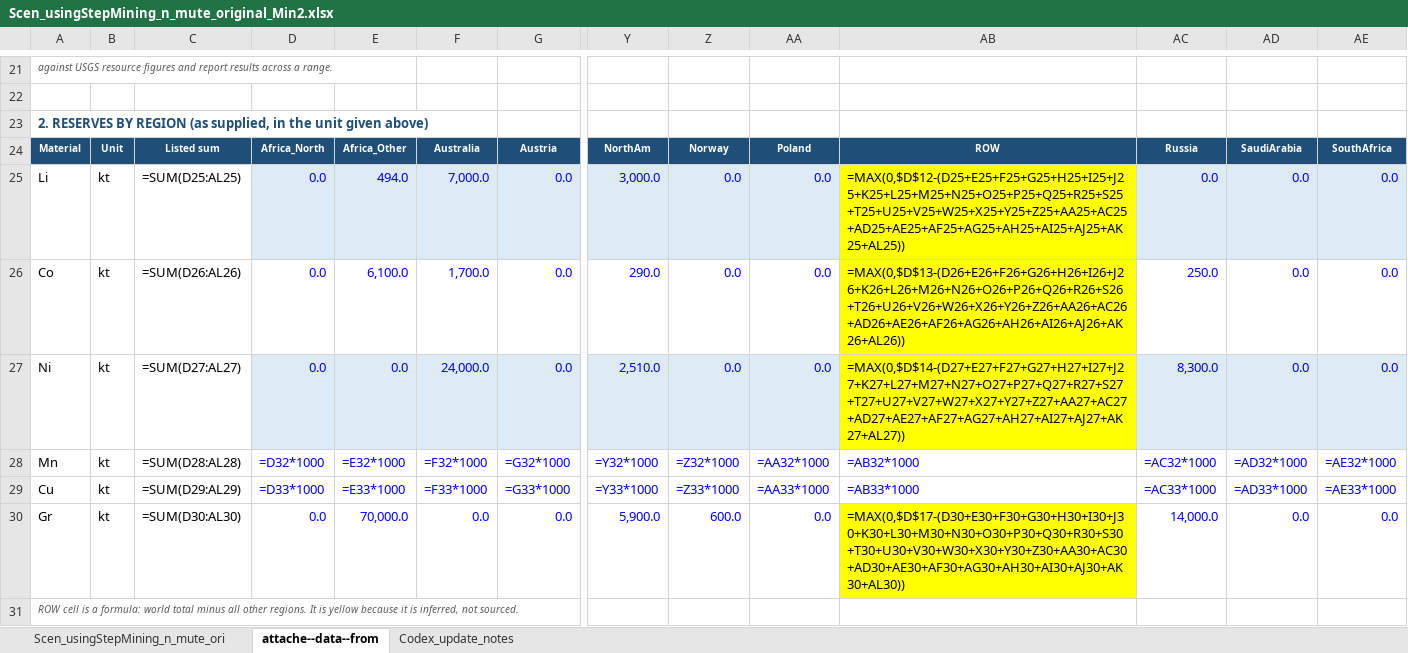
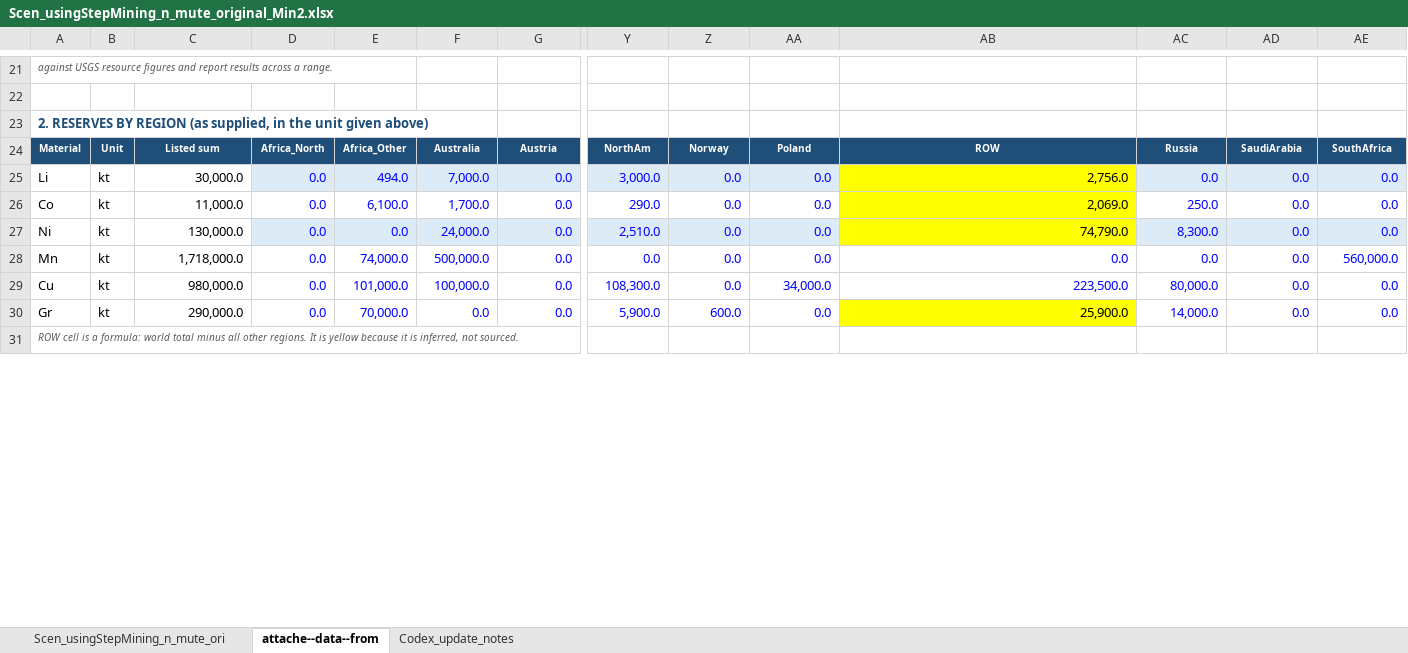
Before and after one commit to seanli12354/KiNESYS_BattCircularity-main, an Excel workbook: SuppXLS/Scen_usingStepMining_n_mute_original_Min2.xlsx, sheet attache--data--from, drawn as a sheet; only a part is shown, gaps mark what is left out; values as stored, in another font and other column widths than the file's, no borders; formulas without a stored value are shown as written; removed rows and columns are numbered as before the commit, all else as after; rows hold the shown columns only; the diff covers the shown part only; the diff names each change by its address in the sheet, - before the commit and + after, or states it on an @@ line.

```diff
--- a/SuppXLS/Scen_usingStepMining_n_mute_original_Min2.xlsx (sheet attache--data--from)
+++ b/SuppXLS/Scen_usingStepMining_n_mute_original_Min2.xlsx (sheet attache--data--from)
-C25: =SUM(D25:AL25)
+C25: 30,000.0
-AB25: =MAX(0,$D$12-(D25+E25+F25+G25+H25+I25+J25+K25+L25+M25+N25+O25+P25+Q25+R25+S25+T25+U25+V25+W25+X25+Y25+Z25+AA25+AC25+AD25+AE25+AF25+AG25+AH25+AI25+AJ25+AK25+AL25))
+AB25: 2,756.0
-C26: =SUM(D26:AL26)
+C26: 11,000.0
-AB26: =MAX(0,$D$13-(D26+E26+F26+G26+H26+I26+J26+K26+L26+M26+N26+O26+P26+Q26+R26+S26+T26+U26+V26+W26+X26+Y26+Z26+AA26+AC26+AD26+AE26+AF26+AG26+AH26+AI26+AJ26+AK26+AL26))
+AB26: 2,069.0
-C27: =SUM(D27:AL27)
+C27: 130,000.0
-AB27: =MAX(0,$D$14-(D27+E27+F27+G27+H27+I27+J27+K27+L27+M27+N27+O27+P27+Q27+R27+S27+T27+U27+V27+W27+X27+Y27+Z27+AA27+AC27+AD27+AE27+AF27+AG27+AH27+AI27+AJ27+AK27+AL27))
+AB27: 74,790.0
-row 28: Mn | kt | =SUM(D28:AL28) | =D32*1000 | =E32*1000 | =F32*1000 | =G32*1000 | =Y32*1000 | =Z32*1000 | =AA32*1000 | =AB32*1000 | =AC32*1000 | =AD32*1000 | =AE32*1000
-row 29: Cu | kt | =SUM(D29:AL29) | =D33*1000 | =E33*1000 | =F33*1000 | =G33*1000 | =Y33*1000 | =Z33*1000 | =AA33*1000 | =AB33*1000 | =AC33*1000 | =AD33*1000 | =AE33*1000
+row 28: Mn | kt | 1,718,000.0 | 0.0 | 74,000.0 | 500,000.0 | 0.0 | 0.0 | 0.0 | 0.0 | 0.0 | 0.0 | 0.0 | 560,000.0
+row 29: Cu | kt | 980,000.0 | 0.0 | 101,000.0 | 100,000.0 | 0.0 | 108,300.0 | 0.0 | 34,000.0 | 223,500.0 | 80,000.0 | 0.0 | 0.0
-C30: =SUM(D30:AL30)
+C30: 290,000.0
-AB30: =MAX(0,$D$17-(D30+E30+F30+G30+H30+I30+J30+K30+L30+M30+N30+O30+P30+Q30+R30+S30+T30+U30+V30+W30+X30+Y30+Z30+AA30+AC30+AD30+AE30+AF30+AG30+AH30+AI30+AJ30+AK30+AL30))
+AB30: 25,900.0
```
Also changed, not shown: 18 added rows, 18 removed rows and 8 edited cells elsewhere in this sheet, sheet Scen_usingStepMining_n_mute_ori.
